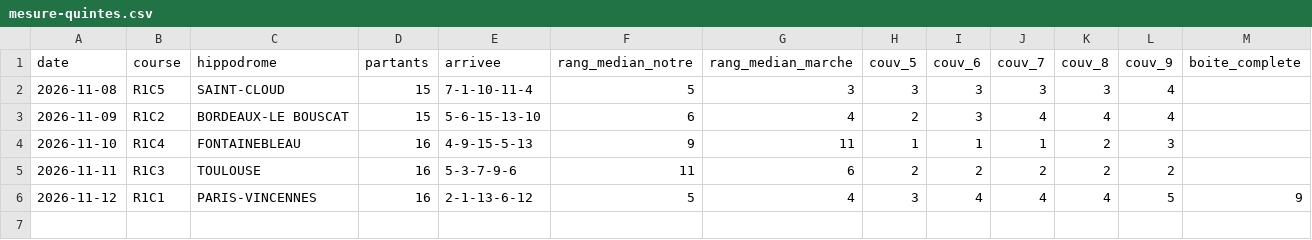
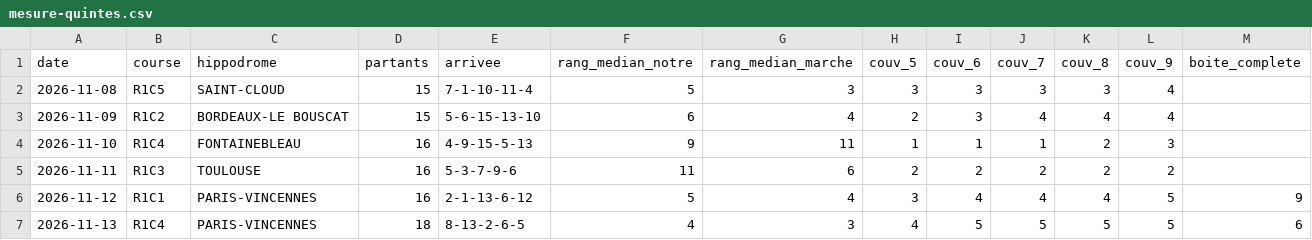
Before and after one commit to irrever/c-kdo-test, a CSV file: quinte/journal/mesure-quintes.csv, drawn as a sheet; the diff names each change by its address in the sheet, - before the commit and + after, or states it on an @@ line.

```diff
--- a/quinte/journal/mesure-quintes.csv
+++ b/quinte/journal/mesure-quintes.csv
+row 7: 2026-11-13 | R1C4 | PARIS-VINCENNES | 18 | 8-13-2-6-5 | 4 | 3 | 4 | 5 | 5 | 5 | 5 | 6
```
Also changed, not shown: quinte/journal/essais-chronos.csv, quinte/journal/mouvement.csv, 2 other files.
